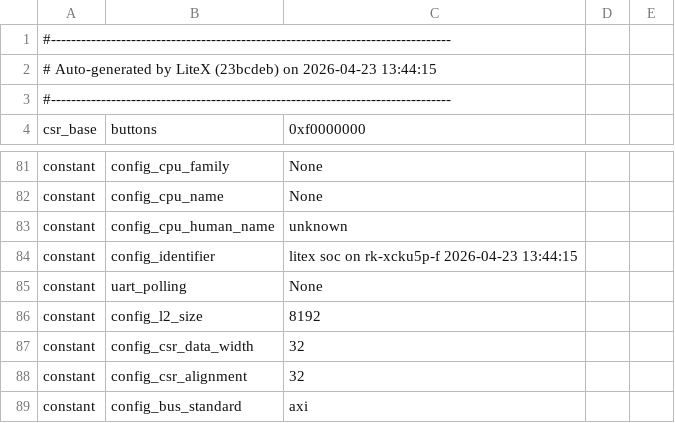
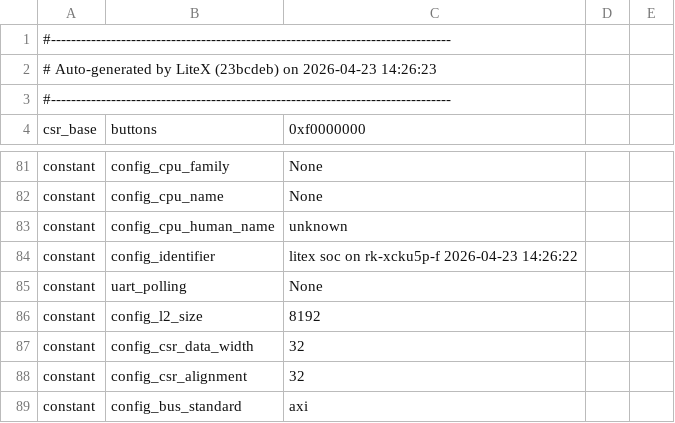
Before and after one commit to herbertp/core_dbg_bridge, a CSV file: litex_xcku5p/csr.csv, drawn as a sheet; only a part is shown, gaps mark what is left out.

```diff
--- a/litex_xcku5p/csr.csv
+++ b/litex_xcku5p/csr.csv
@@ -1,3 +1,3 @@
 #--------------------------------------------------------------------------------
-# Auto-generated by LiteX (23bcdeb) on 2026-04-23 13:44:15
+# Auto-generated by LiteX (23bcdeb) on 2026-04-23 14:26:23
 #--------------------------------------------------------------------------------
@@ -83,3 +83,3 @@ constant,config_cpu_name,None,,
 constant,config_cpu_human_name,unknown,,
-constant,config_identifier,litex soc on rk-xcku5p-f 2026-04-23 13:44:15,,
+constant,config_identifier,litex soc on rk-xcku5p-f 2026-04-23 14:26:22,,
 constant,uart_polling,None,,
```
Also changed, not shown: 1 other file.
